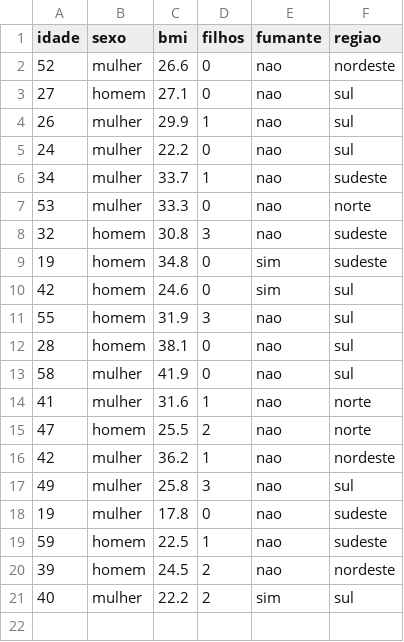
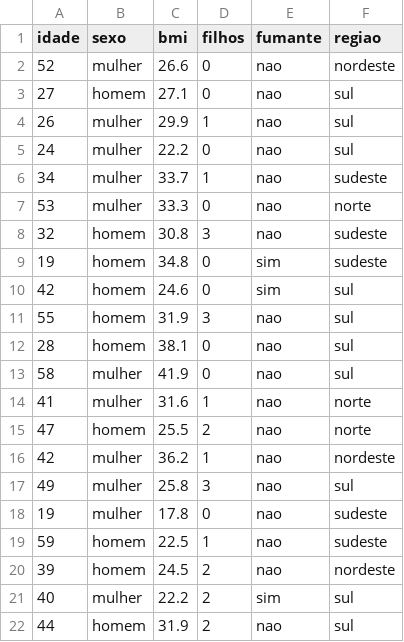
Before and after one commit to kzenrick/dsa, a CSV file: 01-BigDataAnalytics/Cap11-MachineLearning/Regressao/despesas-teste.csv, drawn as a sheet.

Commit message:
Atualizar fontes BigDataAnalytics\Cap11

```diff
--- a/01-BigDataAnalytics/Cap11-MachineLearning/Regressao/despesas-teste.csv
+++ b/01-BigDataAnalytics/Cap11-MachineLearning/Regressao/despesas-teste.csv
@@ -21 +21,2 @@ idade,sexo,bmi,filhos,fumante,regiao
 40,mulher,22.2,2,sim,sul
+44,homem,31.9,2,nao,sul
```
Also changed, not shown: 13 other files.
